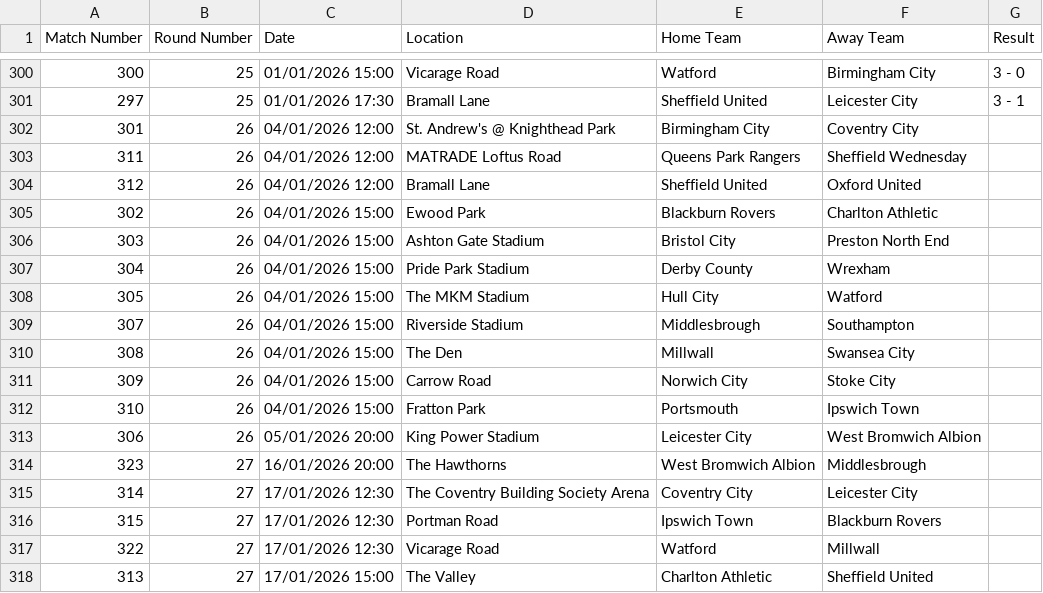
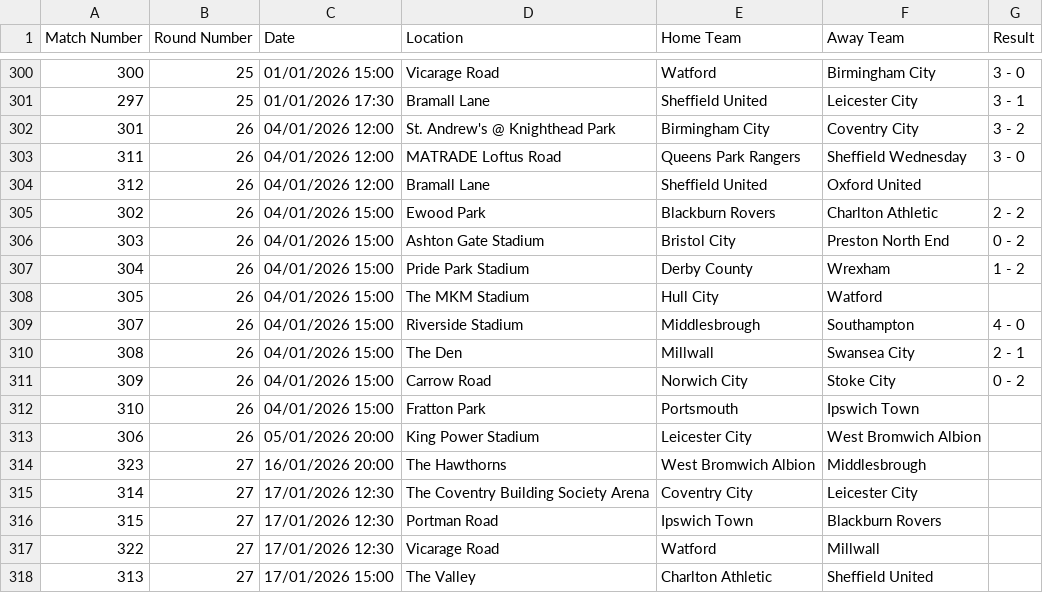
Before and after one commit to jdennison700/EFL-Championship-Game-Predictor, a CSV file: Datasets/championship-2025-GMTStandardTime.csv, drawn as a sheet; only a part is shown, gaps mark what is left out.

Commit message:
Added more datasets for testing and tuning

```diff
--- a/Datasets/championship-2025-GMTStandardTime.csv
+++ b/Datasets/championship-2025-GMTStandardTime.csv
@@ -301,12 +301,12 @@ Match Number,Round Number,Date,Location,Home Team,Away Team,Result
 297,25,01/01/2026 17:30,Bramall Lane,Sheffield United,Leicester City,3 - 1
-301,26,04/01/2026 12:00,St. Andrew's @ Knighthead Park,Birmingham City,Coventry City,
-311,26,04/01/2026 12:00,MATRADE Loftus Road,Queens Park Rangers,Sheffield Wednesday,
+301,26,04/01/2026 12:00,St. Andrew's @ Knighthead Park,Birmingham City,Coventry City,3 - 2
+311,26,04/01/2026 12:00,MATRADE Loftus Road,Queens Park Rangers,Sheffield Wednesday,3 - 0
 312,26,04/01/2026 12:00,Bramall Lane,Sheffield United,Oxford United,
-302,26,04/01/2026 15:00,Ewood Park,Blackburn Rovers,Charlton Athletic,
-303,26,04/01/2026 15:00,Ashton Gate Stadium,Bristol City,Preston North End,
-304,26,04/01/2026 15:00,Pride Park Stadium,Derby County,Wrexham,
+302,26,04/01/2026 15:00,Ewood Park,Blackburn Rovers,Charlton Athletic,2 - 2
+303,26,04/01/2026 15:00,Ashton Gate Stadium,Bristol City,Preston North End,0 - 2
+304,26,04/01/2026 15:00,Pride Park Stadium,Derby County,Wrexham,1 - 2
 305,26,04/01/2026 15:00,The MKM Stadium,Hull City,Watford,
-307,26,04/01/2026 15:00,Riverside Stadium,Middlesbrough,Southampton,
-308,26,04/01/2026 15:00,The Den,Millwall,Swansea City,
-309,26,04/01/2026 15:00,Carrow Road,Norwich City,Stoke City,
+307,26,04/01/2026 15:00,Riverside Stadium,Middlesbrough,Southampton,4 - 0
+308,26,04/01/2026 15:00,The Den,Millwall,Swansea City,2 - 1
+309,26,04/01/2026 15:00,Carrow Road,Norwich City,Stoke City,0 - 2
 310,26,04/01/2026 15:00,Fratton Park,Portsmouth,Ipswich Town,
```
Also changed, not shown: 20 other files.
